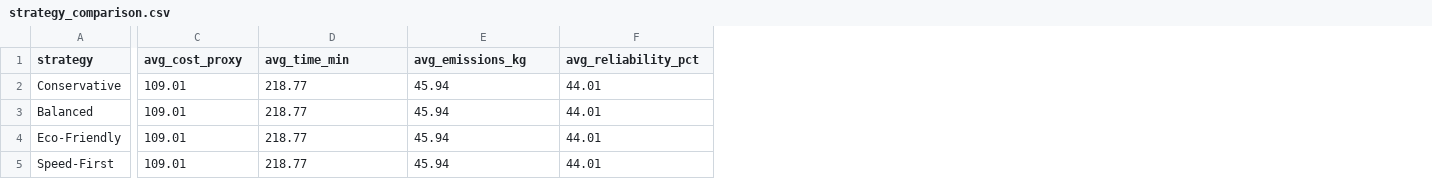
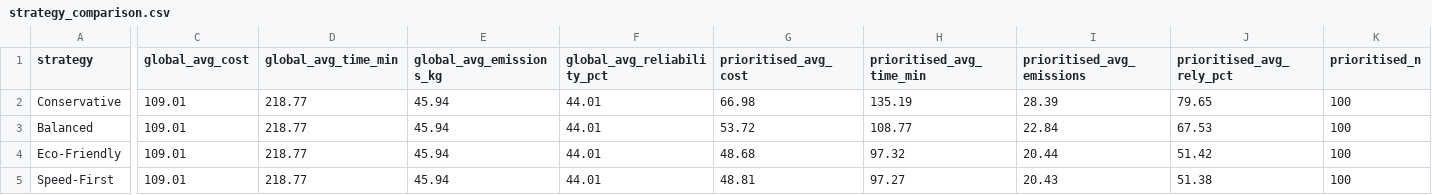
Before and after one commit to karthigeyanvaibhav/ColdChainGuard, a CSV file: data/optimization/strategy_comparison.csv, drawn as a sheet; only a part is shown, gaps mark what is left out; the diff names each change by its address in the sheet, - before the commit and + after, or states it on an @@ line.

```diff
--- a/data/optimization/strategy_comparison.csv
+++ b/data/optimization/strategy_comparison.csv
+column G (prioritised_avg_cost), rows 2-5: 66.98 | 53.72 | 48.68 | 48.81
+column H (prioritised_avg_time_min), rows 2-5: 135.19 | 108.77 | 97.32 | 97.27
+column I (prioritised_avg_emissions), rows 2-5: 28.39 | 22.84 | 20.44 | 20.43
+column J (prioritised_avg_rely_pct), rows 2-5: 79.65 | 67.53 | 51.42 | 51.38
+column K (prioritised_n), rows 2-5: all 100
-C1: avg_cost_proxy
+C1: global_avg_cost
-D1: avg_time_min
+D1: global_avg_time_min
-E1: avg_emissions_kg
+E1: global_avg_emissions_kg
-F1: avg_reliability_pct
+F1: global_avg_reliability_pct
```
Also changed, not shown: 17 other files.
